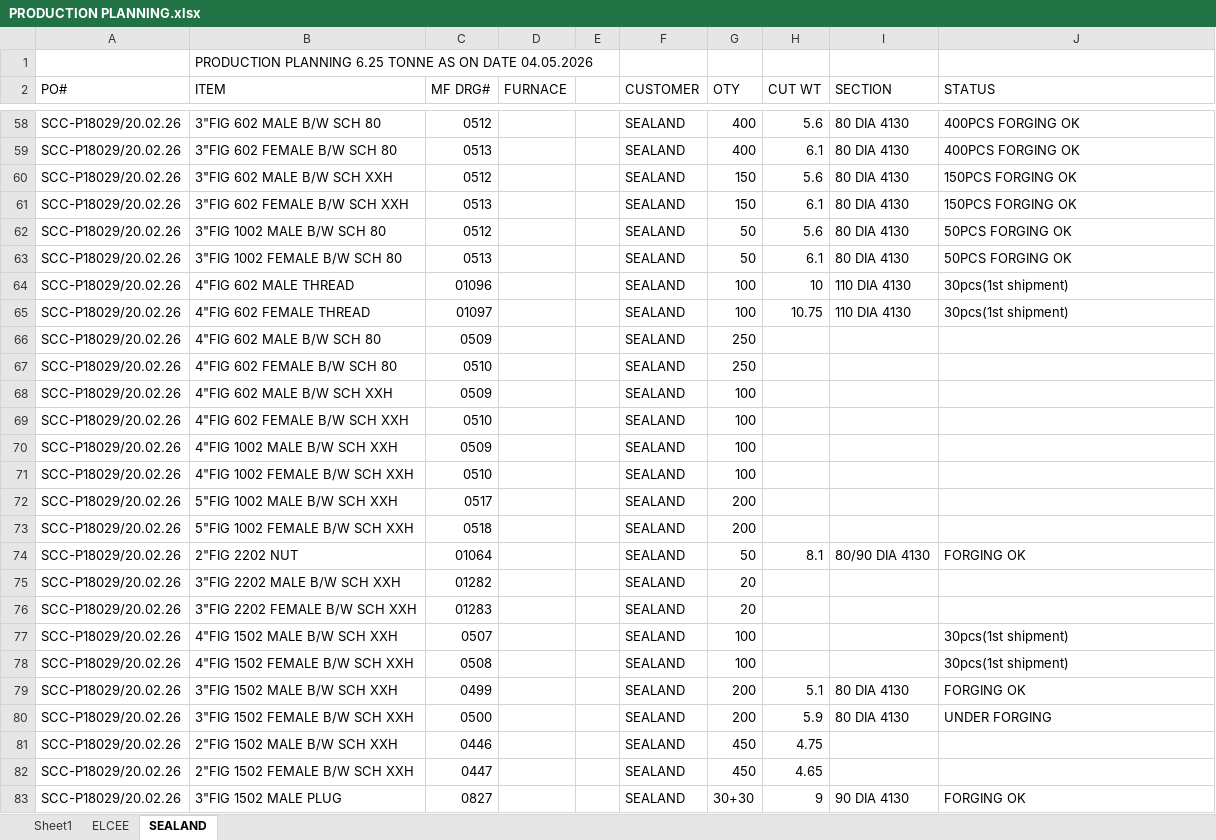
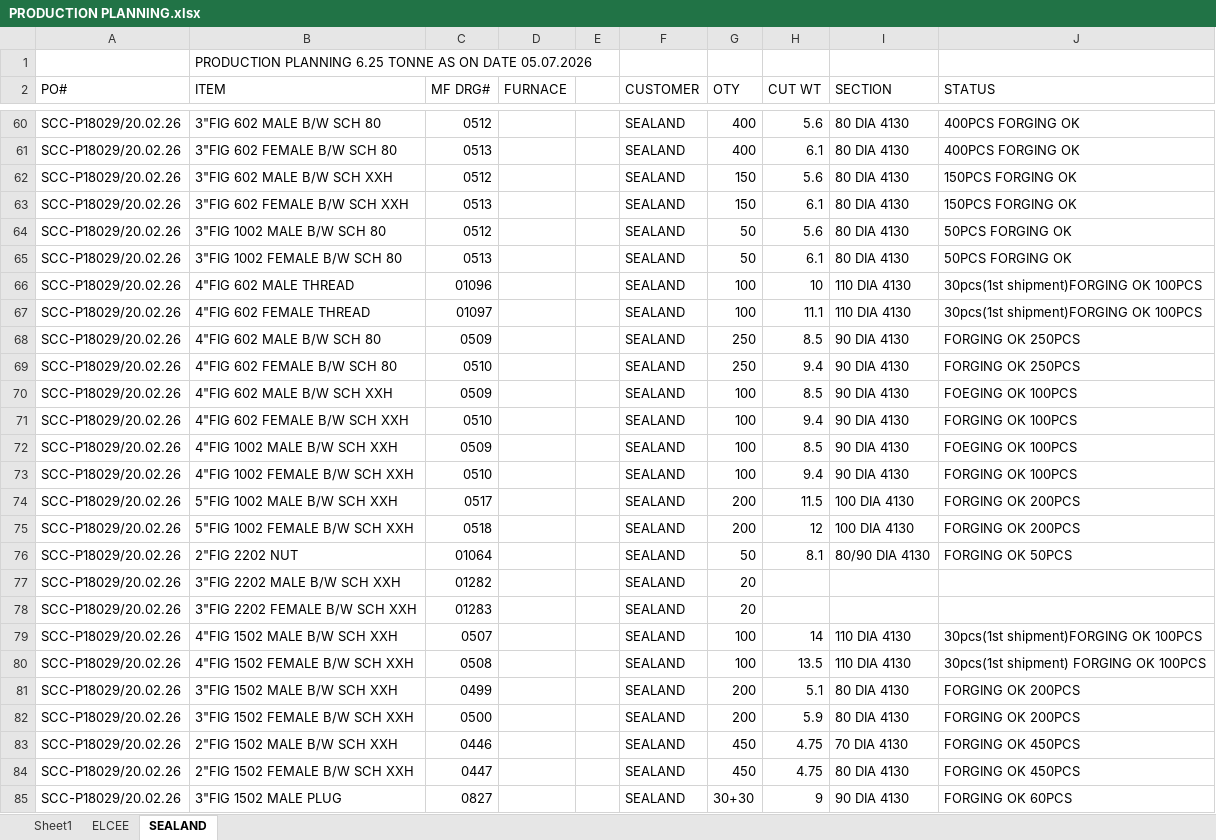
Before and after one commit to advaitdarshan/marsproduction, an Excel workbook: PRODUCTION PLANNING.xlsx, sheet SEALAND, drawn as a sheet; only a part is shown, gaps mark what is left out; values as stored, in another font and other column widths than the file's, no cell formats; addresses are those after the commit; the diff covers the shown part only; the diff names each change by its address in the sheet, - before the commit and + after, or states it on an @@ line.

```diff
--- a/PRODUCTION PLANNING.xlsx (sheet SEALAND)
+++ b/PRODUCTION PLANNING.xlsx (sheet SEALAND)
-B1 (ITEM): …ON DATE 04.05.2026
+B1 (ITEM): …ON DATE 05.07.2026
-J66:J67 (STATUS): 30pcs(1st shipment)
+J66:J67 (STATUS): 30pcs(1st shipment)FORGING OK 100PCS
-H67 (CUT WT): 10.75
+H67 (CUT WT): 11.1
-H68 (CUT WT): (empty)
+H68 (CUT WT): 8.5
-I68:I73 (SECTION): (empty)
+I68:I73 (SECTION): 90 DIA 4130
-J68:J69 (STATUS): (empty)
+J68:J69 (STATUS): FORGING OK 250PCS
-H69 (CUT WT): (empty)
+H69 (CUT WT): 9.4
-H70 (CUT WT): (empty)
+H70 (CUT WT): 8.5
-J70 (STATUS): (empty)
+J70 (STATUS): FOEGING OK 100PCS
-H71 (CUT WT): (empty)
+H71 (CUT WT): 9.4
-J71 (STATUS): (empty)
+J71 (STATUS): FORGING OK 100PCS
-H72 (CUT WT): (empty)
+H72 (CUT WT): 8.5
-J72 (STATUS): (empty)
+J72 (STATUS): FOEGING OK 100PCS
-H73 (CUT WT): (empty)
+H73 (CUT WT): 9.4
-J73 (STATUS): (empty)
+J73 (STATUS): FORGING OK 100PCS
-H74 (CUT WT): (empty)
+H74 (CUT WT): 11.5
-I74:I75 (SECTION): (empty)
+I74:I75 (SECTION): 100 DIA 4130
-J74:J75 (STATUS): (empty)
+J74:J75 (STATUS): FORGING OK 200PCS
-H75 (CUT WT): (empty)
+H75 (CUT WT): 12
-J76 (STATUS): FORGING OK
+J76 (STATUS): FORGING OK 50PCS
-H79 (CUT WT): (empty)
+H79 (CUT WT): 14
-I79:I80 (SECTION): (empty)
+I79:I80 (SECTION): 110 DIA 4130
-J79 (STATUS): 30pcs(1st shipment)
+J79 (STATUS): 30pcs(1st shipment)FORGING OK 100PCS
-H80 (CUT WT): (empty)
+H80 (CUT WT): 13.5
-J80 (STATUS): 30pcs(1st shipment)
+J80 (STATUS): 30pcs(1st shipment) FORGING OK 100PCS
-J81 (STATUS): FORGING OK
+J81 (STATUS): FORGING OK 200PCS
-J82 (STATUS): UNDER FORGING
+J82 (STATUS): FORGING OK 200PCS
-I83 (SECTION): (empty)
+I83 (SECTION): 70 DIA 4130
-J83:J84 (STATUS): (empty)
+J83:J84 (STATUS): FORGING OK 450PCS
-H84 (CUT WT): 4.65
+H84 (CUT WT): 4.75
-I84 (SECTION): (empty)
+I84 (SECTION): 80 DIA 4130
-J85 (STATUS): FORGING OK
+J85 (STATUS): FORGING OK 60PCS
```
Also changed, not shown: 6 added rows, 1 removed row, 10 moved rows and 63 edited cells elsewhere in this sheet, sheet Sheet1, cell formats, CUTTING REGISTER.xlsx, MACHINE SHOP PLANNING.xlsx, 2 other files.
